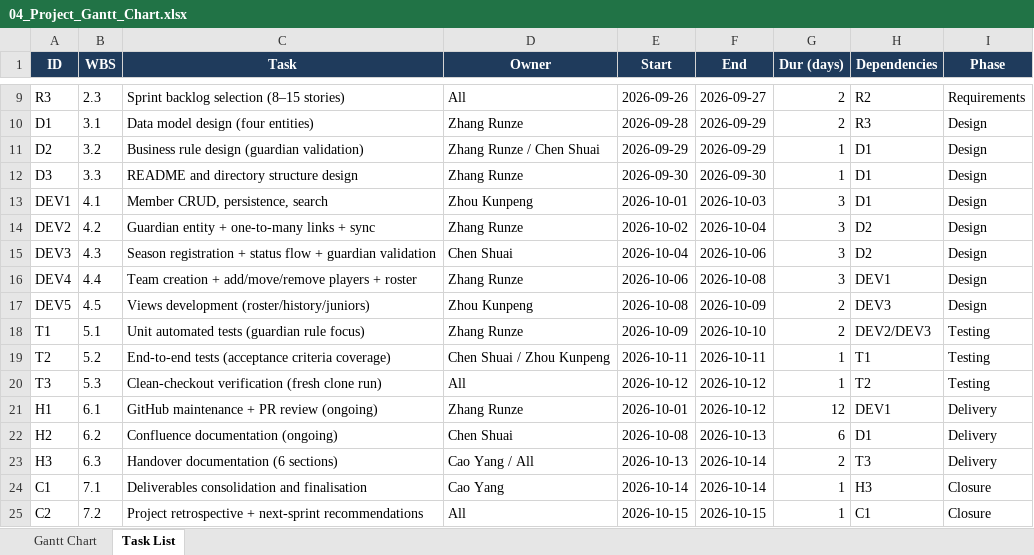
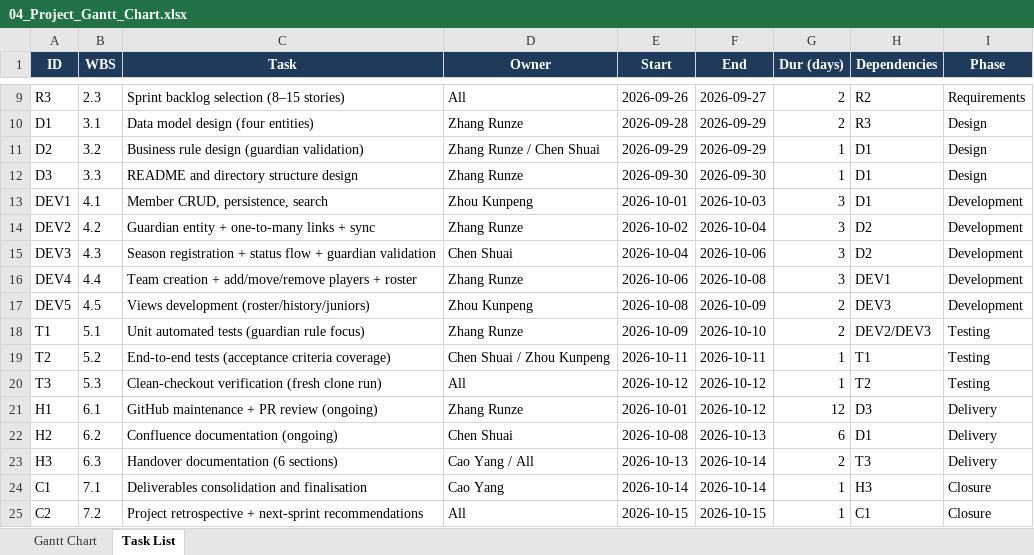
Before and after one commit to leo0318-cpu/warrigal-park-fc-registration, an Excel workbook: docs/original/04_Project_Gantt_Chart.xlsx, sheet Task List, drawn as a sheet; only a part is shown, gaps mark what is left out; values as stored, in another font and other column widths than the file's, no borders; the diff names each change by its address in the sheet, - before the commit and + after, or states it on an @@ line.

Commit message:
fix: correct Gantt phases for DEV1-DEV5 and the H1 dependency
Task List sheet: the five development work packages (DEV1-DEV5) were labelled
Design; they are Development. H1 (GitHub maintenance) declared a dependency on
DEV1 but started two days before DEV1 finished; it now depends on D3, which
delivers the README and directory structure it actually needs.

```diff
--- a/docs/original/04_Project_Gantt_Chart.xlsx (sheet Task List)
+++ b/docs/original/04_Project_Gantt_Chart.xlsx (sheet Task List)
-I13:I17 (Phase): Design
+I13:I17 (Phase): Development
-H21 (Dependencies): DEV1
+H21 (Dependencies): D3
```
Also changed, not shown: sheet Gantt Chart.
